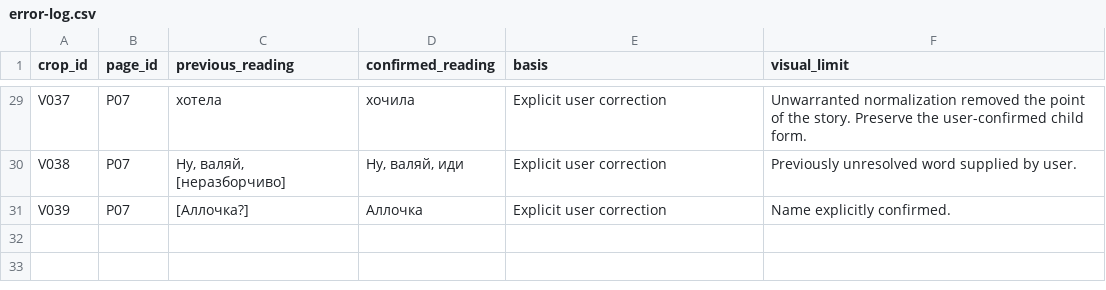
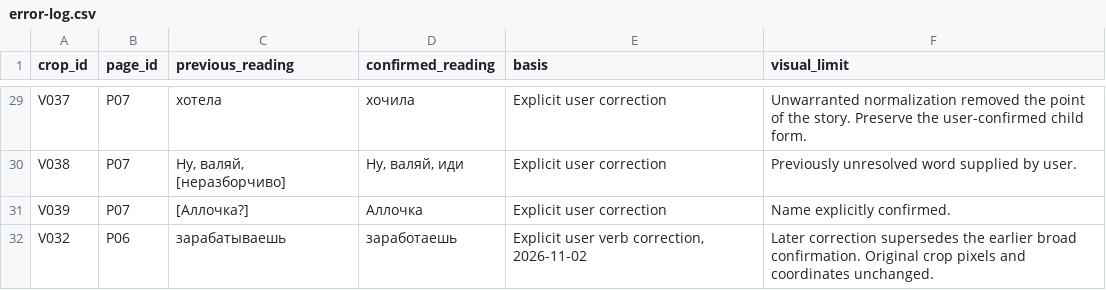
Before and after one commit to Minlos/handwriting-reference-library, a CSV file: error-log.csv, drawn as a sheet; only a part is shown, gaps mark what is left out.

Commit message:
Correct page 6 verb and score the original assistant transcript

```diff
--- a/error-log.csv
+++ b/error-log.csv
@@ -31 +31,2 @@ V038,P07,"Ну, валяй, [неразборчиво]","Ну, валяй, ид
 V039,P07,[Аллочка?],Аллочка,Explicit user correction,Name explicitly confirmed.
+V032,P06,зарабатываешь,заработаешь,"Explicit user verb correction, 2026-11-02",Later correction supersedes the earlier broad confirmation. Original crop pixels and coordinates unchanged.
```
Also changed, not shown: index.csv, 11 other files.
